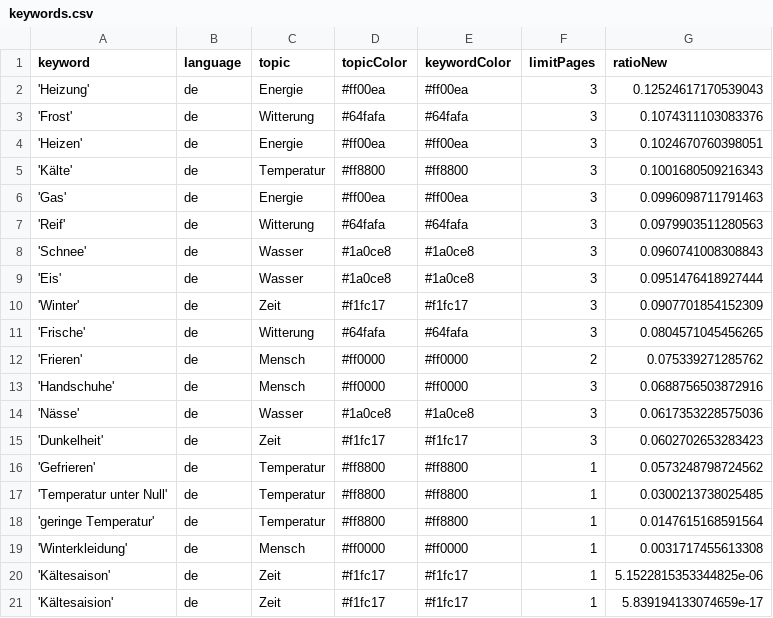
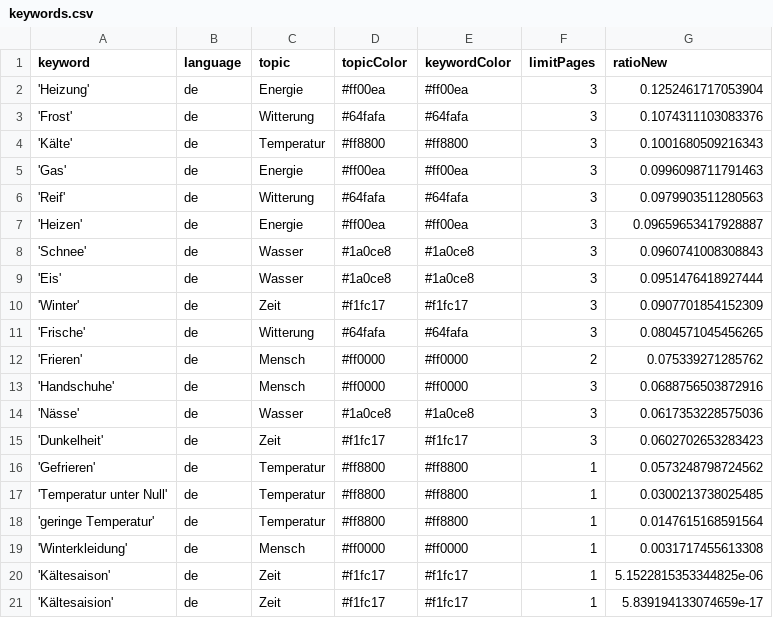
Before and after one commit to svpblank1/winterIsComing2, a CSV file: keywords.csv, drawn as a sheet.

```diff
--- a/keywords.csv
+++ b/keywords.csv
@@ -1,5 +1,4 @@
 keyword,language,topic,topicColor,keywordColor,limitPages,ratioNew
-'Heizung',de,Energie,#ff00ea,#ff00ea,3,0.12524617170539043
+'Heizung',de,Energie,#ff00ea,#ff00ea,3,0.1252461717053904
 'Frost',de,Witterung,#64fafa,#64fafa,3,0.1074311103083376
-'Heizen',de,Energie,#ff00ea,#ff00ea,3,0.1024670760398051
 'Kälte',de,Temperatur,#ff8800,#ff8800,3,0.1001680509216343
@@ -7,2 +6,3 @@ keyword,language,topic,topicColor,keywordColor,limitPages,ratioNew
 'Reif',de,Witterung,#64fafa,#64fafa,3,0.0979903511280563
+'Heizen',de,Energie,#ff00ea,#ff00ea,3,0.09659653417928887
 'Schnee',de,Wasser,#1a0ce8,#1a0ce8,3,0.0960741008308843
```
Also changed, not shown: csv/news_2024_08.csv.
